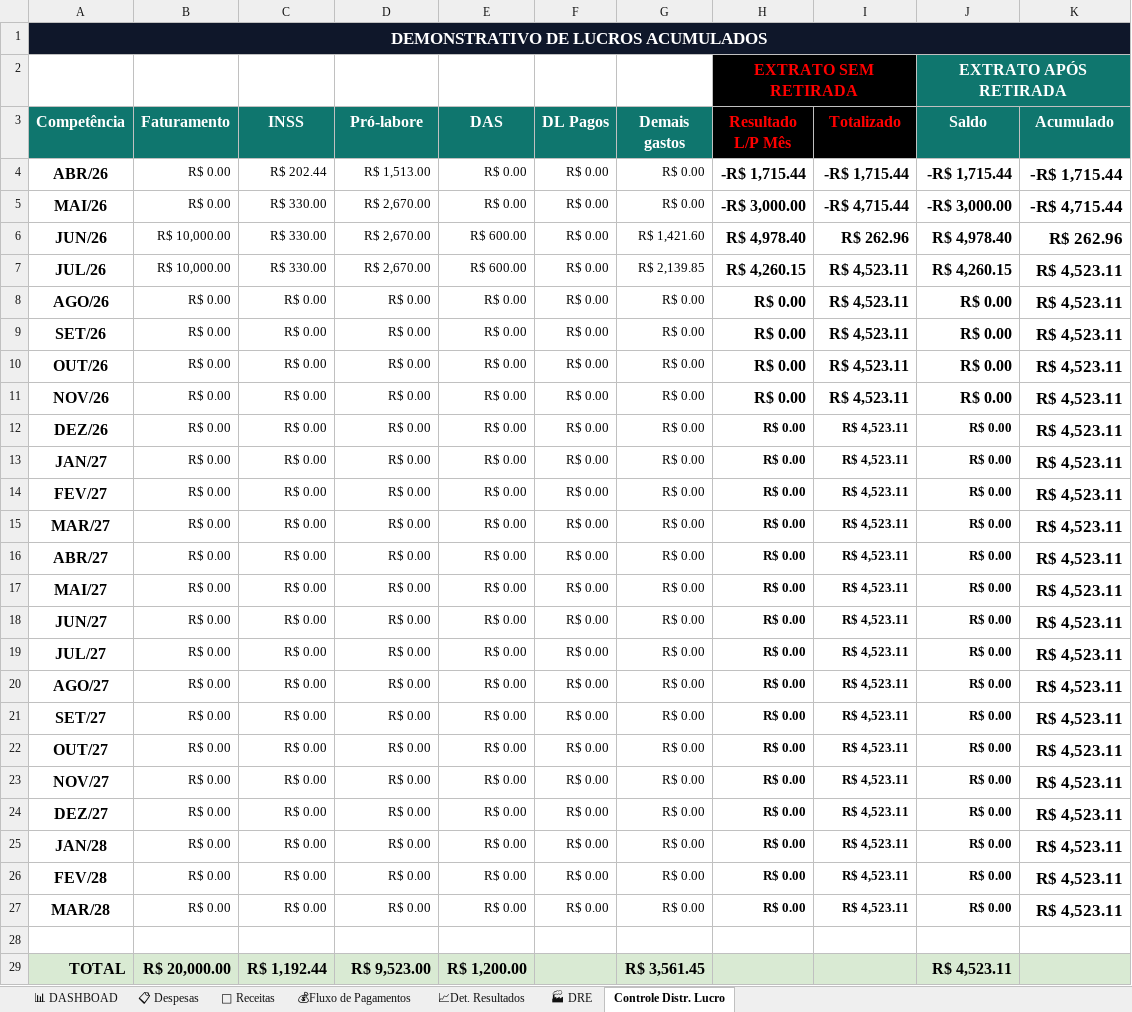
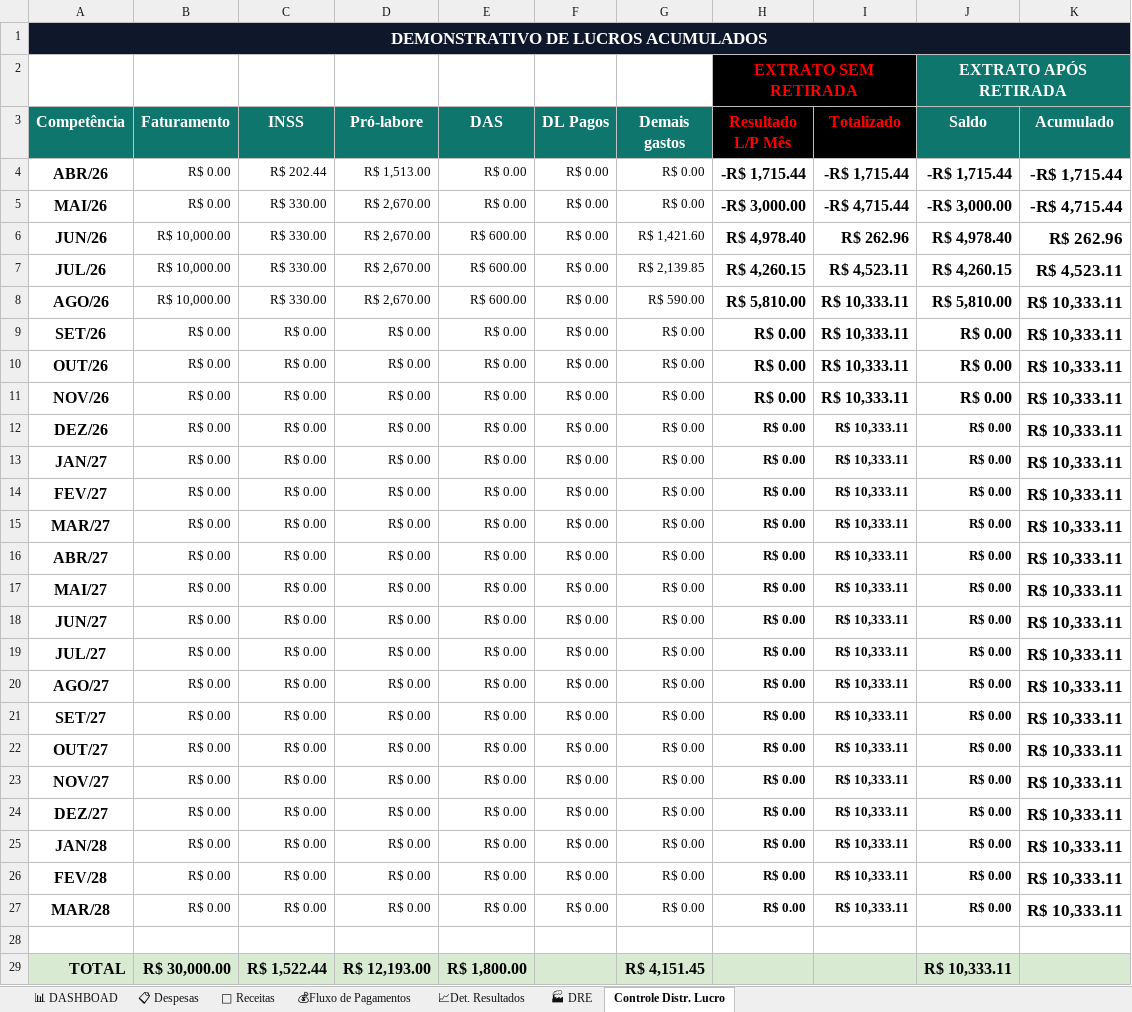
Before and after one commit to NevesPNG68/NVS-CONSULTORIA, an Excel workbook: DRE_NVS.xlsx, sheet Controle Distr. Lucro, drawn as a sheet; values as stored, in another font and other column widths than the file's, no borders; conditional formats and table styles not drawn; the diff names each change by its address in the sheet, - before the commit and + after, or states it on an @@ line.

```diff
--- a/DRE_NVS.xlsx (sheet Controle Distr. Lucro)
+++ b/DRE_NVS.xlsx (sheet Controle Distr. Lucro)
-B8 (Faturamento): R$ 0.00
+B8 (Faturamento): R$ 10,000.00
-C8 (INSS): R$ 0.00
+C8 (INSS): R$ 330.00
-D8 (Pró-labore): R$ 0.00
+D8 (Pró-labore): R$ 2,670.00
-E8 (DAS): R$ 0.00
+E8 (DAS): R$ 600.00
-G8 (Demais gastos): R$ 0.00
+G8 (Demais gastos): R$ 590.00
-H8 (Resultado L/P Mês): R$ 0.00
+H8 (Resultado L/P Mês): R$ 5,810.00
-I8:I27 (Totalizado): R$ 4,523.11
+I8:I27 (Totalizado): R$ 10,333.11
-J8 (Saldo): R$ 0.00
+J8 (Saldo): R$ 5,810.00
-K8:K27 (Acumulado): R$ 4,523.11
+K8:K27 (Acumulado): R$ 10,333.11
-B29 (Faturamento): R$ 20,000.00
+B29 (Faturamento): R$ 30,000.00
-C29 (INSS): R$ 1,192.44
+C29 (INSS): R$ 1,522.44
-D29 (Pró-labore): R$ 9,523.00
+D29 (Pró-labore): R$ 12,193.00
-E29 (DAS): R$ 1,200.00
+E29 (DAS): R$ 1,800.00
-G29 (Demais gastos): R$ 3,561.45
+G29 (Demais gastos): R$ 4,151.45
-J29 (Saldo): R$ 4,523.11
+J29 (Saldo): R$ 10,333.11
```
Also changed, not shown: sheet 📋 Despesas, sheet 💰Fluxo de Pagamentos, sheet 🏭 DRE, sheet 📈Det. Resultados, sheet 💸 Receitas, sheet 📊 DASHBOAD, charts or pictures.
